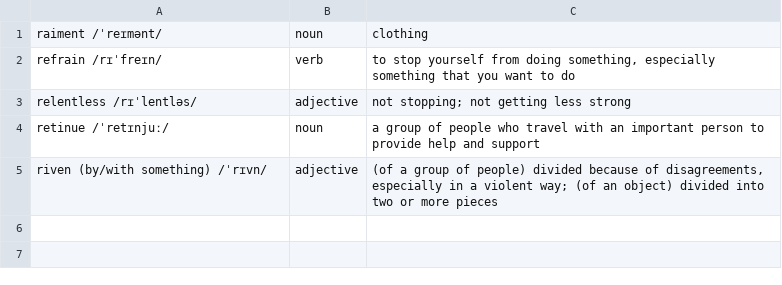
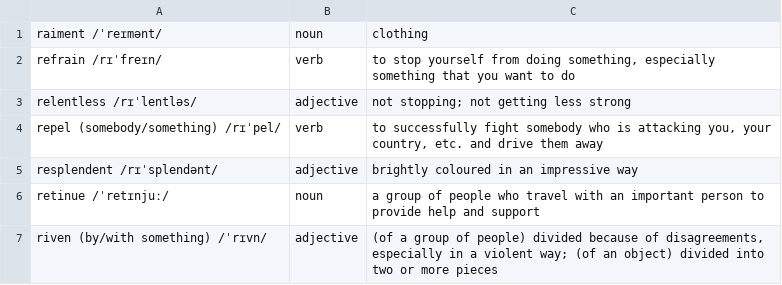
Before and after one commit to man90es/soliloquy, a CSV file: dictionary/r.csv, drawn as a sheet; the diff names each change by its address in the sheet, - before the commit and + after, or states it on an @@ line.

Commit message:
Add 10 more words to the dictionary

```diff
--- a/dictionary/r.csv
+++ b/dictionary/r.csv
+row 4: repel (somebody/something) /rɪˈpel/ | verb | to successfully fight somebody who is attacking you, your country, etc. and drive them away
+row 5: resplendent /rɪˈsplendənt/ | adjective | brightly coloured in an impressive way
```
Also changed, not shown: dictionary/a.csv, dictionary/d.csv, 6 other files.
